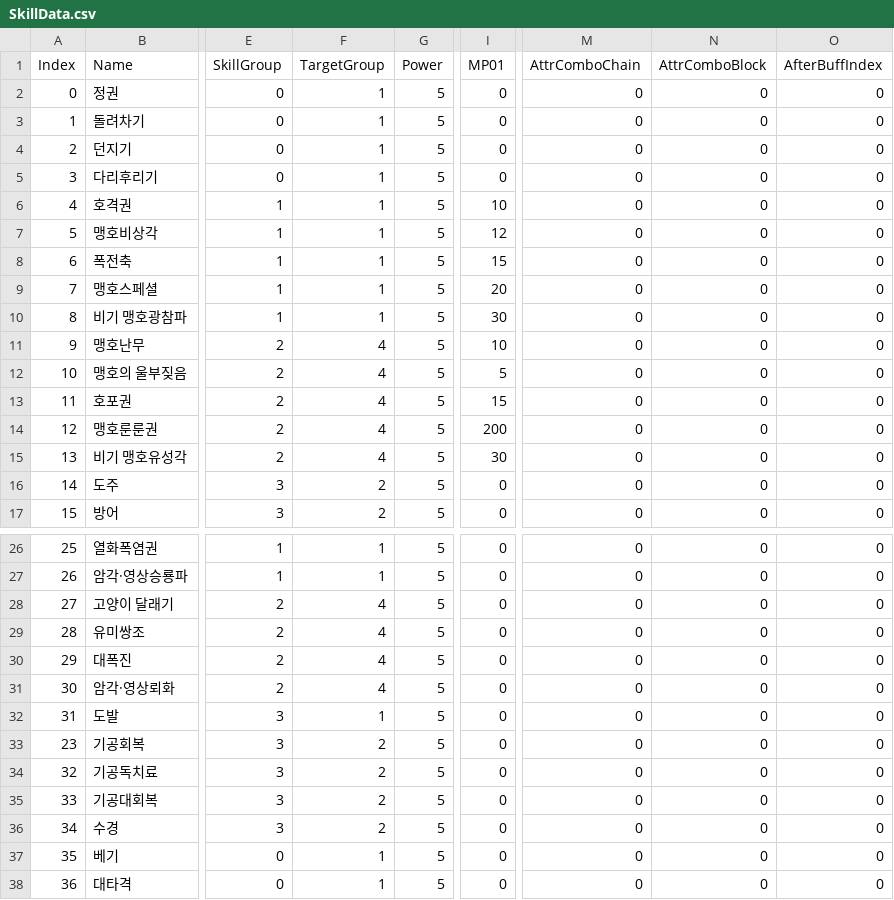
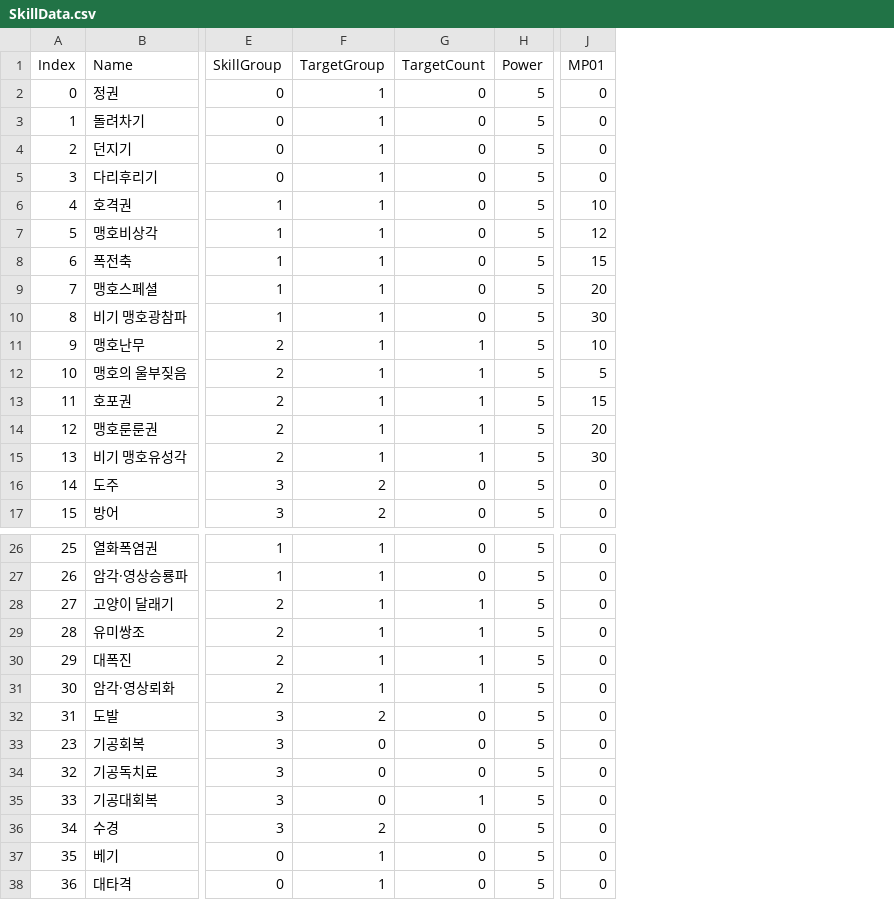
Before and after one commit to TaeHyunChoi/Proj_Kompile, a CSV file: Assets/Resources/CSV/SkillData.csv, drawn as a sheet; only a part is shown, gaps mark what is left out; removed rows and columns are numbered as before the commit, all else as after; the diff covers the shown part only; the diff names each change by its address in the sheet, - before the commit and + after, or states it on an @@ line.

Commit message:
(백업) UIBattle > Input Targeting 작업중

```diff
--- a/Assets/Resources/CSV/SkillData.csv
+++ b/Assets/Resources/CSV/SkillData.csv
+column G (TargetCount), rows 2-17: 0 | 0 | 0 | 0 | 0 | 0 | 0 | 0 | 0 | 1 | 1 | 1 | 1 | 1 | 0 | 0; rows 26-38: 0 | 0 | 1 | 1 | 1 | 1 | 0 | 0 | 0 | 1 | 0 | 0 | 0
-column M (AttrComboChain), rows 2-17: all 0; rows 26-38: all 0
-column N (AttrComboBlock), rows 2-17: all 0; rows 26-38: all 0
-column O (AfterBuffIndex), rows 2-17: all 0; rows 26-38: all 0
-F11:F15 (TargetGroup): 4
+F11:F15 (TargetGroup): 1
-J14 (MP01): 200
+J14 (MP01): 20
-F28:F31 (TargetGroup): 4
+F28:F31 (TargetGroup): 1
-F32 (TargetGroup): 1
+F32 (TargetGroup): 2
-F33:F35 (TargetGroup): 2
+F33:F35 (TargetGroup): 0
```
Also changed, not shown: 4 edited cells elsewhere in this file, 11 other files.
